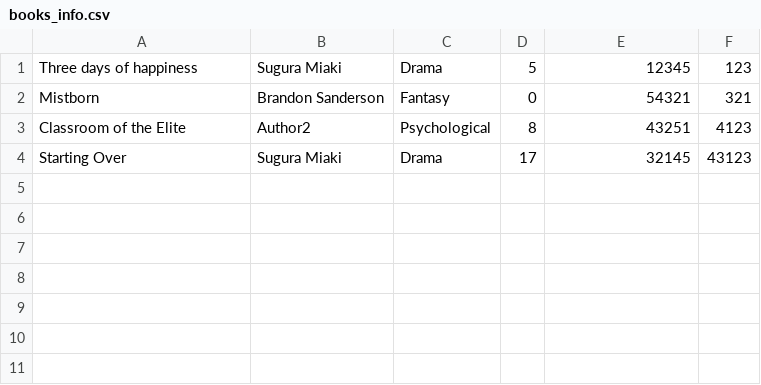
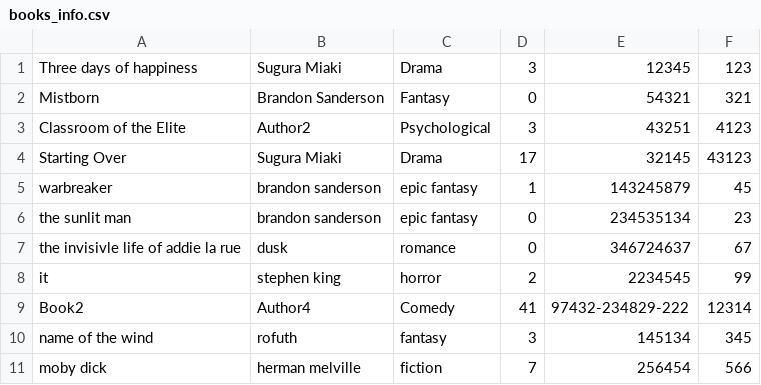
Before and after one commit to omar-rabeh-18/LibraryManagementSystem, a CSV file: LibraryManagementSystem/csv files/books_info.csv, drawn as a sheet.

```diff
--- a/LibraryManagementSystem/csv files/books_info.csv
+++ b/LibraryManagementSystem/csv files/books_info.csv
@@ -1,4 +1,11 @@
-Three days of happiness,Sugura Miaki,Drama,5,12345,123
+Three days of happiness,Sugura Miaki,Drama,3,12345,123
 Mistborn,Brandon Sanderson,Fantasy,0,54321,321
-Classroom of the Elite,Author2,Psychological,8,43251,4123
+Classroom of the Elite,Author2,Psychological,3,43251,4123
 Starting Over,Sugura Miaki,Drama,17,32145,43123
+warbreaker,brandon sanderson,epic fantasy,1,143245879,45
+the sunlit man,brandon sanderson,epic fantasy,0,234535134,23
+the invisivle life of addie la rue,dusk,romance,0,346724637,67
+it,stephen king,horror,2,2234545,99
+Book2,Author4,Comedy,41,97432-234829-222,12314
+name of the wind,rofuth,fantasy,3,145134,345
+moby dick,herman melville,fiction,7,256454,566
```
Also changed, not shown: 31 other files.
